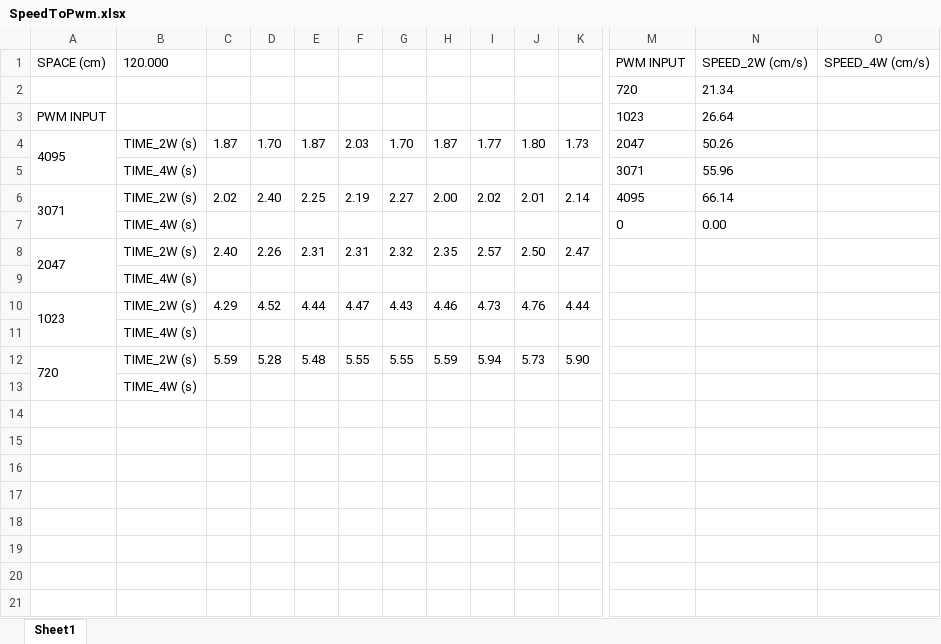
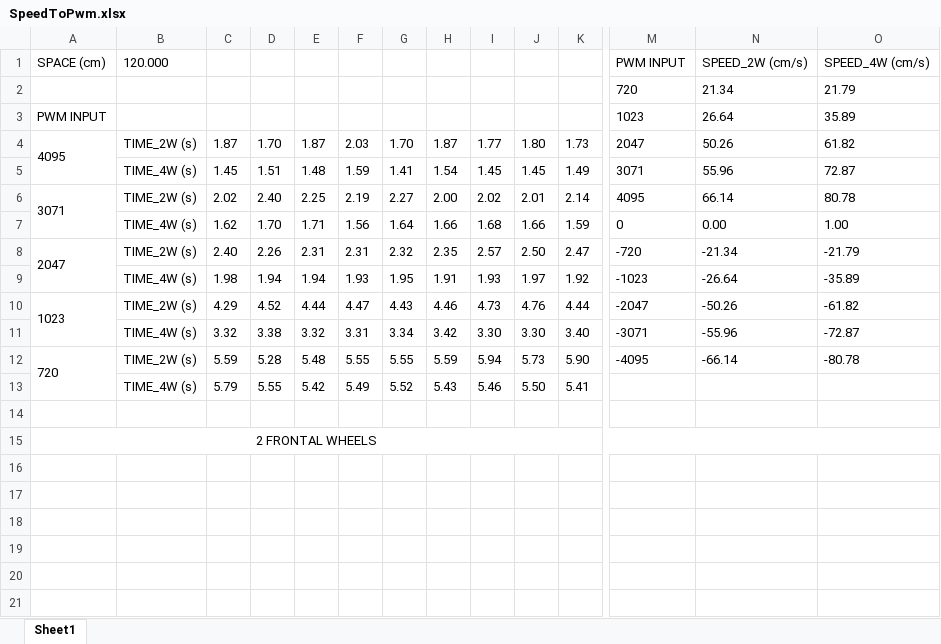
Before and after one commit to federico-romairone/Freenove4WD_TargetFollowing, an Excel workbook: Measurements/SpeedToPwm.xlsx, sheet Sheet1, drawn as a sheet; only a part is shown, gaps mark what is left out; values as stored, in another font and other column widths than the file's, no borders; charts and pictures not drawn; removed rows and columns are numbered as before the commit, all else as after; rows hold the shown columns only; the diff covers the shown part only; the diff names each change by its address in the sheet, - before the commit and + after, or states it on an @@ line.

Commit message:
Added new measurements Excel file and found a new dead zone width

```diff
--- a/Measurements/SpeedToPwm.xlsx (sheet Sheet1)
+++ b/Measurements/SpeedToPwm.xlsx (sheet Sheet1)
-O2: (empty)
+O2: 21.79
-O3: (empty)
+O3: 35.89
-O4: (empty)
+O4: 61.82
-row 5:  | TIME_4W (s) |  |  |  |  |  |  |  |  |  | 3071 | 55.96
+row 5:  | TIME_4W (s) | 1.45 | 1.51 | 1.48 | 1.59 | 1.41 | 1.54 | 1.45 | 1.45 | 1.49 | 3071 | 55.96 | 72.87
-O6: (empty)
+O6: 80.78
-row 7:  | TIME_4W (s) |  |  |  |  |  |  |  |  |  | 0 | 0.00
+row 7:  | TIME_4W (s) | 1.62 | 1.70 | 1.71 | 1.56 | 1.64 | 1.66 | 1.68 | 1.66 | 1.59 | 0 | 0.00 | 1.00
-M8: (empty)
+M8: -720
-N8: (empty)
+N8: -21.34
-O8: (empty)
+O8: -21.79
-row 9:  | TIME_4W (s)
+row 9:  | TIME_4W (s) | 1.98 | 1.94 | 1.94 | 1.93 | 1.95 | 1.91 | 1.93 | 1.97 | 1.92 | -1023 | -26.64 | -35.89
-M10: (empty)
+M10: -2047
-N10: (empty)
+N10: -50.26
-O10: (empty)
+O10: -61.82
-row 11:  | TIME_4W (s)
+row 11:  | TIME_4W (s) | 3.32 | 3.38 | 3.32 | 3.31 | 3.34 | 3.42 | 3.30 | 3.30 | 3.40 | -3071 | -55.96 | -72.87
-A12:A13 merged
+A12:A13 merged
-M12: (empty)
+M12: -4095
-N12: (empty)
+N12: -66.14
-O12: (empty)
+O12: -80.78
+row 13:  | TIME_4W (s) | 5.79 | 5.55 | 5.42 | 5.49 | 5.52 | 5.43 | 5.46 | 5.50 | 5.41
-B14: TIME_4W (s)
+B14: (empty)
+row 15: 2 FRONTAL WHEELS
+row 16: (empty)
+row 17: (empty)
+row 18: (empty)
+row 19: (empty)
+row 20: (empty)
+row 21: (empty)
```
Also changed, not shown: 17 added rows elsewhere in this sheet, charts or pictures, 1 other file.
